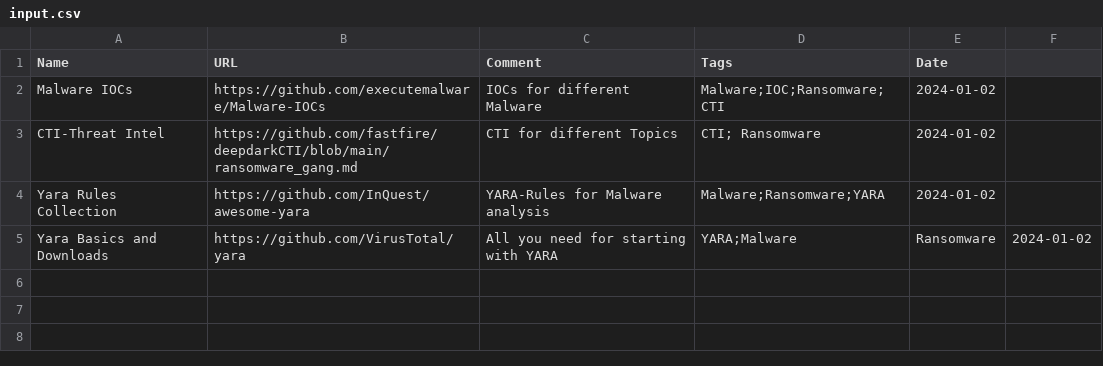
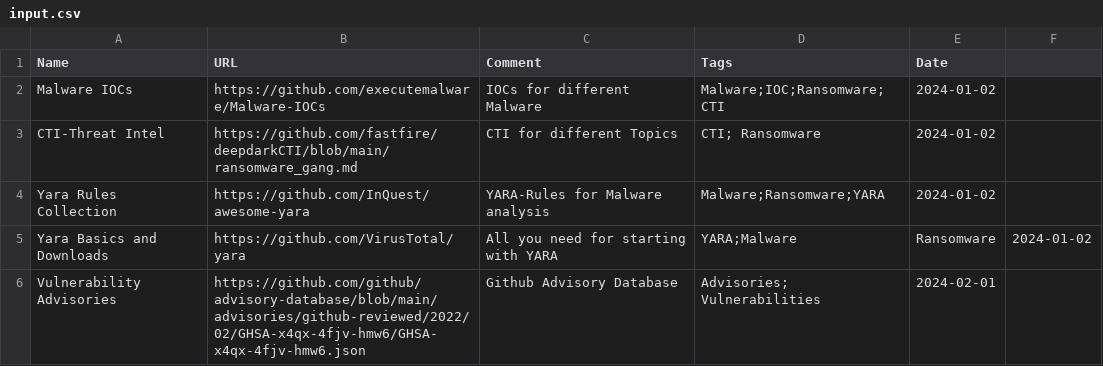
Before and after one commit to bi-sec-pub/infos, a CSV file: input.csv, drawn as a sheet.

Commit message:
input.csv aktualisieren

```diff
--- a/input.csv
+++ b/input.csv
@@ -5 +5,2 @@ Yara Rules Collection, https://github.com/InQuest/awesome-yara, YARA-Rules for M
 Yara Basics and Downloads, https://github.com/VirusTotal/yara, All you need for starting with YARA, YARA;Malware,Ransomware,2024-01-02
+Vulnerability Advisories, https://github.com/github/advisory-database/blob/main/advisories/github-reviewed/2022/02/GHSA-x4qx-4fjv-hmw6/GHSA-x4qx-4fjv-hmw6.json, Github Advisory Database, Advisories; Vulnerabilities, 2024-02-01
```
